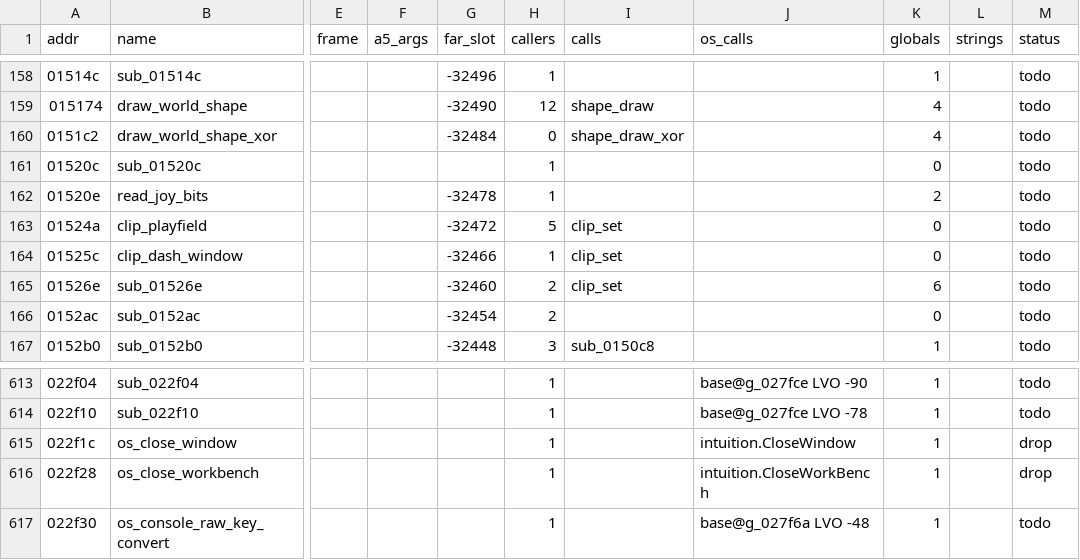
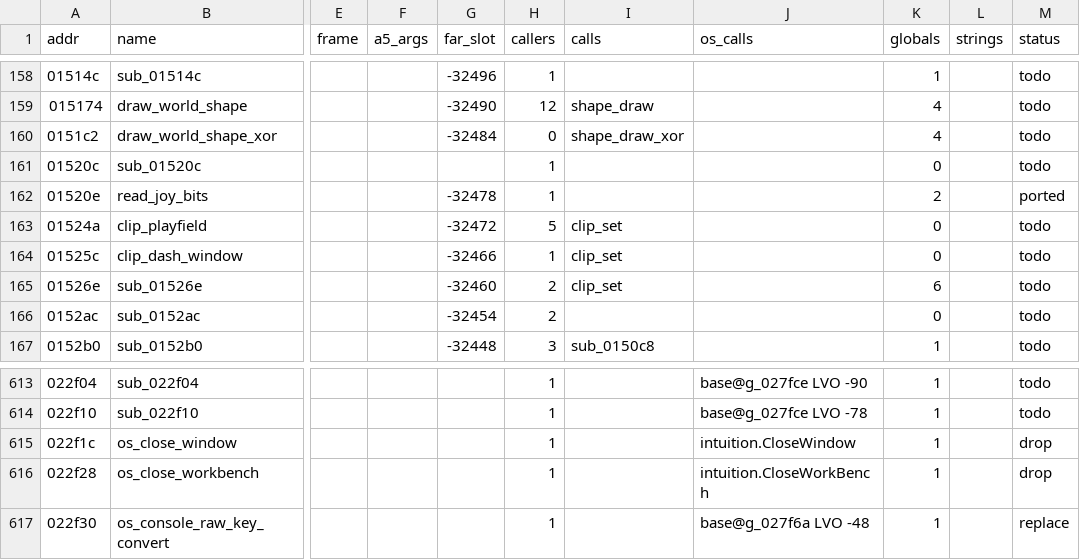
Before and after one commit to sy2002/wof-wasm, a CSV file: re/functions.csv, drawn as a sheet; only a part is shown, gaps mark what is left out; the diff covers the shown part only; the diff names each change by its address in the sheet, - before the commit and + after, or states it on an @@ line.

```diff
--- a/re/functions.csv
+++ b/re/functions.csv
-M162 (status): todo
+M162 (status): ported
-M617 (status): todo
+M617 (status): replace
```
Also changed, not shown: 17 edited cells elsewhere in this file, 21 other files.
